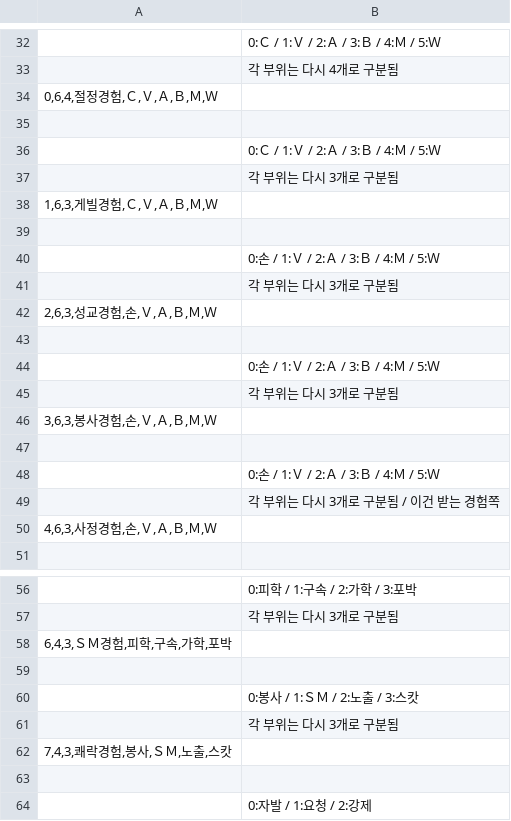
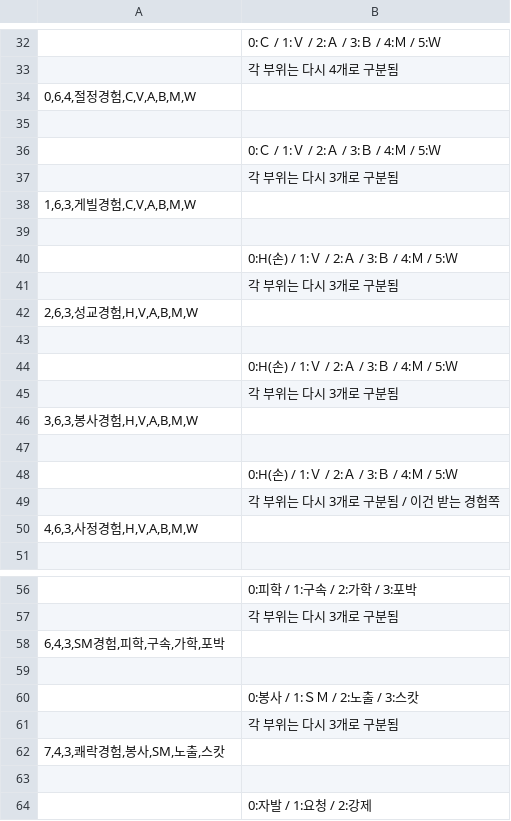
Before and after one commit to TrissElan/PYeratohoNTRL, a CSV file: DATA/EXP.csv, drawn as a sheet; only a part is shown, gaps mark what is left out.

Commit message:
modified:   DATA/EXP.csv 	modified:   DATA/GFLAG.csv 	modified:   DATA/PARAM.csv 	modified:   MODULE/CharacterModule.py

```diff
--- a/DATA/EXP.csv
+++ b/DATA/EXP.csv
@@ -33,3 +33,3 @@
 ;각 부위는 다시 4개로 구분됨
-0,6,4,절정경험,Ｃ,Ｖ,Ａ,Ｂ,Ｍ,Ｗ
+0,6,4,절정경험,C,V,A,B,M,W
 
@@ -37,15 +37,15 @@
 ;각 부위는 다시 3개로 구분됨
-1,6,3,게빌경험,Ｃ,Ｖ,Ａ,Ｂ,Ｍ,Ｗ
+1,6,3,게빌경험,C,V,A,B,M,W
 
-;0:손 / 1:Ｖ / 2:Ａ / 3:Ｂ / 4:Ｍ / 5:Ｗ
+;0:H(손) / 1:Ｖ / 2:Ａ / 3:Ｂ / 4:Ｍ / 5:Ｗ
 ;각 부위는 다시 3개로 구분됨
-2,6,3,성교경험,손,Ｖ,Ａ,Ｂ,Ｍ,Ｗ
+2,6,3,성교경험,H,V,A,B,M,W
 
-;0:손 / 1:Ｖ / 2:Ａ / 3:Ｂ / 4:Ｍ / 5:Ｗ
+;0:H(손) / 1:Ｖ / 2:Ａ / 3:Ｂ / 4:Ｍ / 5:Ｗ
 ;각 부위는 다시 3개로 구분됨
-3,6,3,봉사경험,손,Ｖ,Ａ,Ｂ,Ｍ,Ｗ
+3,6,3,봉사경험,H,V,A,B,M,W
 
-;0:손 / 1:Ｖ / 2:Ａ / 3:Ｂ / 4:Ｍ / 5:Ｗ
+;0:H(손) / 1:Ｖ / 2:Ａ / 3:Ｂ / 4:Ｍ / 5:Ｗ
 ;각 부위는 다시 3개로 구분됨 / 이건 받는 경험쪽
-4,6,3,사정경험,손,Ｖ,Ａ,Ｂ,Ｍ,Ｗ
+4,6,3,사정경험,H,V,A,B,M,W
 
@@ -57,3 +57,3 @@
 ;각 부위는 다시 3개로 구분됨
-6,4,3,ＳＭ경험,피학,구속,가학,포박
+6,4,3,SM경험,피학,구속,가학,포박
 
@@ -61,3 +61,3 @@
 ;각 부위는 다시 3개로 구분됨
-7,4,3,쾌락경험,봉사,ＳＭ,노출,스캇
+7,4,3,쾌락경험,봉사,SM,노출,스캇
 
```
Also changed, not shown: DATA/PARAM.csv, 2 other files.
